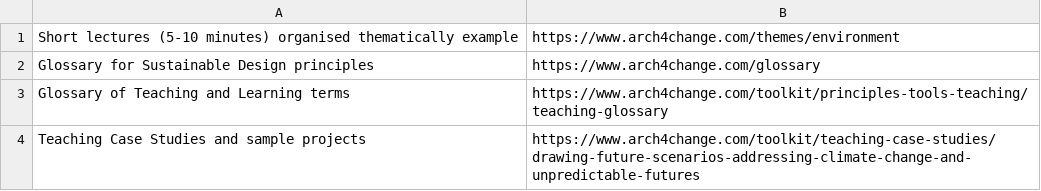
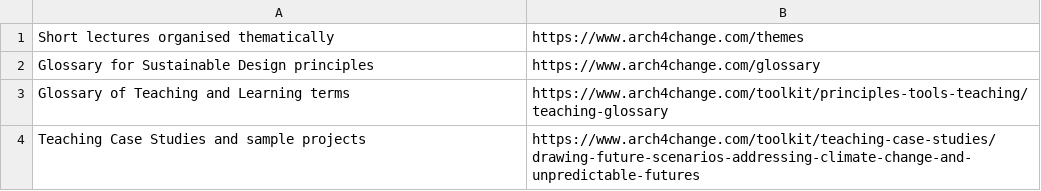
Before and after one commit to itdoliva/a4c-resource-links, a CSV file: resource-list.csv, drawn as a sheet; removed rows and columns are numbered as before the commit, all else as after; the diff names each change by its address in the sheet, - before the commit and + after, or states it on an @@ line.

Commit message:
Update resource-list.csv

```diff
--- a/resource-list.csv
+++ b/resource-list.csv
-row 1: Short lectures (5-10 minutes) organised thematically example | https://www.arch4change.com/themes/environment
+row 1: Short lectures organised thematically | https://www.arch4change.com/themes
```
